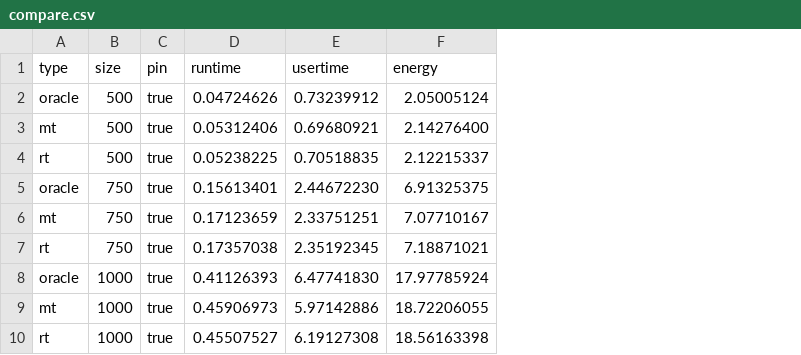
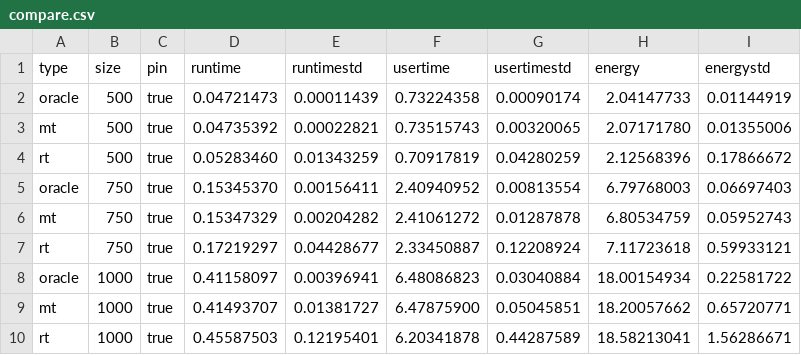
Before and after one commit to JordyAaldering/ecodynamic, a CSV file: data/compare.csv, drawn as a sheet; only a part is shown; addresses are those after the commit; the diff covers the shown part only; the diff names each change by its address in the sheet, - before the commit and + after, or states it on an @@ line.

```diff
--- a/data/compare.csv
+++ b/data/compare.csv
+column E (runtimestd), rows 2-10: 0.00011439 | 0.00022821 | 0.01343259 | 0.00156411 | 0.00204282 | 0.04428677 | 0.00396941 | 0.01381727 | 0.12195401
+column G (usertimestd), rows 2-10: 0.00090174 | 0.00320065 | 0.04280259 | 0.00813554 | 0.01287878 | 0.12208924 | 0.03040884 | 0.05045851 | 0.44287589
+column I (energystd), rows 2-10: 0.01144919 | 0.01355006 | 0.17866672 | 0.06697403 | 0.05952743 | 0.59933121 | 0.22581722 | 0.65720771 | 1.56286671
-D2 (runtime): 0.04724626
+D2 (runtime): 0.04721473
-F2 (usertime): 0.73239912
+F2 (usertime): 0.73224358
-H2 (energy): 2.05005124
+H2 (energy): 2.04147733
-D3 (runtime): 0.05312406
+D3 (runtime): 0.04735392
-F3 (usertime): 0.69680921
+F3 (usertime): 0.73515743
-H3 (energy): 2.14276400
+H3 (energy): 2.07171780
-D4 (runtime): 0.05238225
+D4 (runtime): 0.05283460
-F4 (usertime): 0.70518835
+F4 (usertime): 0.70917819
-H4 (energy): 2.12215337
+H4 (energy): 2.12568396
-D5 (runtime): 0.15613401
+D5 (runtime): 0.15345370
-F5 (usertime): 2.44672230
+F5 (usertime): 2.40940952
-H5 (energy): 6.91325375
+H5 (energy): 6.79768003
-D6 (runtime): 0.17123659
+D6 (runtime): 0.15347329
-F6 (usertime): 2.33751251
+F6 (usertime): 2.41061272
-H6 (energy): 7.07710167
+H6 (energy): 6.80534759
-D7 (runtime): 0.17357038
+D7 (runtime): 0.17219297
-F7 (usertime): 2.35192345
+F7 (usertime): 2.33450887
-H7 (energy): 7.18871021
+H7 (energy): 7.11723618
-D8 (runtime): 0.41126393
+D8 (runtime): 0.41158097
-F8 (usertime): 6.47741830
+F8 (usertime): 6.48086823
-H8 (energy): 17.97785924
+H8 (energy): 18.00154934
-D9 (runtime): 0.45906973
+D9 (runtime): 0.41493707
-F9 (usertime): 5.97142886
+F9 (usertime): 6.47875900
-H9 (energy): 18.72206055
+H9 (energy): 18.20057662
-D10 (runtime): 0.45507527
+D10 (runtime): 0.45587503
-F10 (usertime): 6.19127308
+F10 (usertime): 6.20341878
-H10 (energy): 18.56163398
+H10 (energy): 18.58213041
```
Also changed, not shown: 6 added rows and 63 edited cells elsewhere in this file, data/adapt_slow.csv, 6 other files.
